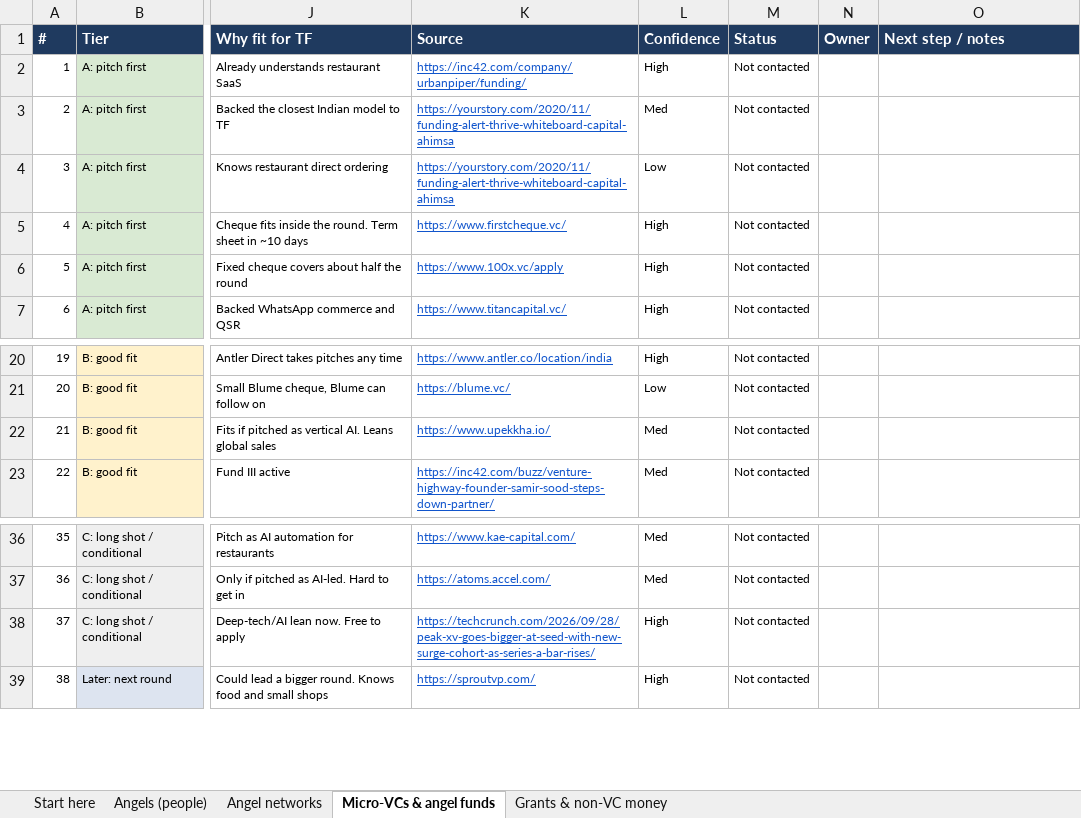
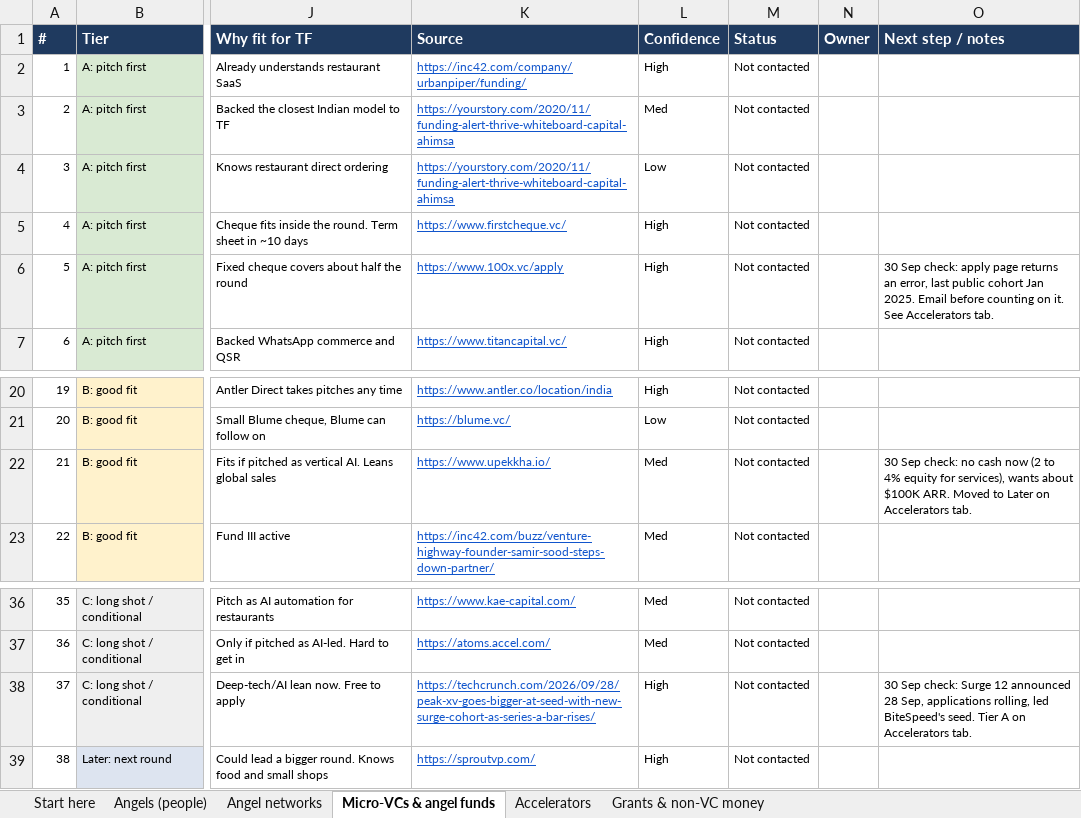
Before and after one commit to adam-homeeasy/tf-fundraising, an Excel workbook: TF_PreSeed_Investor_List_30Sep2026.xlsx, sheet Micro-VCs & angel funds, drawn as a sheet; only a part is shown, gaps mark what is left out; values as stored, in another font and other column widths than the file's, no borders; the diff names each change by its address in the sheet, - before the commit and + after, or states it on an @@ line.

```diff
--- a/TF_PreSeed_Investor_List_30Sep2026.xlsx (sheet Micro-VCs & angel funds)
+++ b/TF_PreSeed_Investor_List_30Sep2026.xlsx (sheet Micro-VCs & angel funds)
+sheet tab: Accelerators
-O6 (Next step / notes): (empty)
+O6 (Next step / notes): 30 Sep check: apply page returns an error, last public cohort Jan 2025. Email before counting on it. See Accelerators tab.
-O22 (Next step / notes): (empty)
+O22 (Next step / notes): 30 Sep check: no cash now (2 to 4% equity for services), wants about $100K ARR. Moved to Later on Accelerators tab.
-O38 (Next step / notes): (empty)
+O38 (Next step / notes): 30 Sep check: Surge 12 announced 28 Sep, applications rolling, led BiteSpeed's seed. Tier A on Accelerators tab.
```
Also changed, not shown: sheet Start here.
